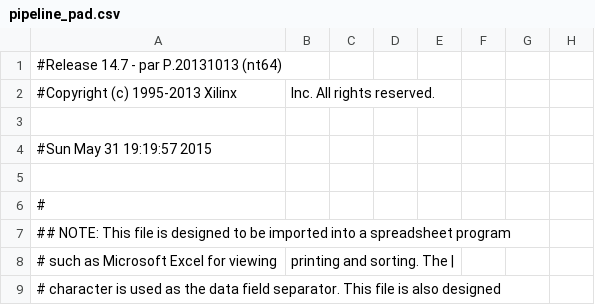
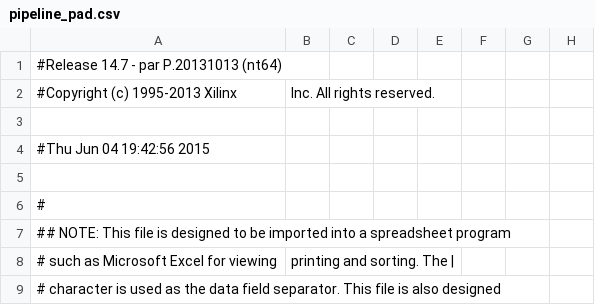
Before and after one commit to hhhhsdxxxx/ComputerArchitecture-lab, a CSV file: lab4/pipeline_pad.csv, drawn as a sheet; only a part is shown; the diff names each change by its address in the sheet, - before the commit and + after, or states it on an @@ line.

```diff
--- a/lab4/pipeline_pad.csv
+++ b/lab4/pipeline_pad.csv
-A4: #Sun May 31 19:19:57 2015
+A4: #Thu Jun 04 19:42:56 2015
```
Also changed, not shown: 56 other files.
